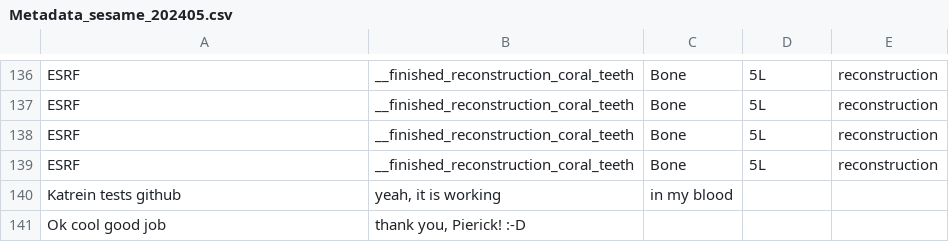
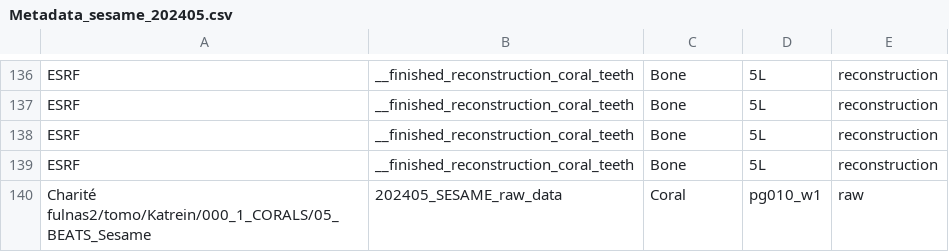
Before and after one commit to PierrickHarnay/Flow-No-Flow-Pocillopora, a CSV file: Metadata/Metadata_sesame_202405.csv, drawn as a sheet; only a part is shown, gaps mark what is left out.

Commit message:
Katrein is woking now seriously on that table

```diff
--- a/Metadata/Metadata_sesame_202405.csv
+++ b/Metadata/Metadata_sesame_202405.csv
@@ -139,3 +139,2 @@ ESRF,__finished_reconstruction_coral_teeth,Bone,5L,reconstruction
 ESRF,__finished_reconstruction_coral_teeth,Bone,5L,reconstruction
-Katrein tests github,"yeah, it is working",in my blood,,
-Ok cool good job ,"thank you, Pierick! :-D",,,
+Charité fulnas2/tomo/Katrein/000_1_CORALS/05_BEATS_Sesame,202405_SESAME_raw_data,Coral,pg010_w1,raw
```
Also changed, not shown: 1 other file.
